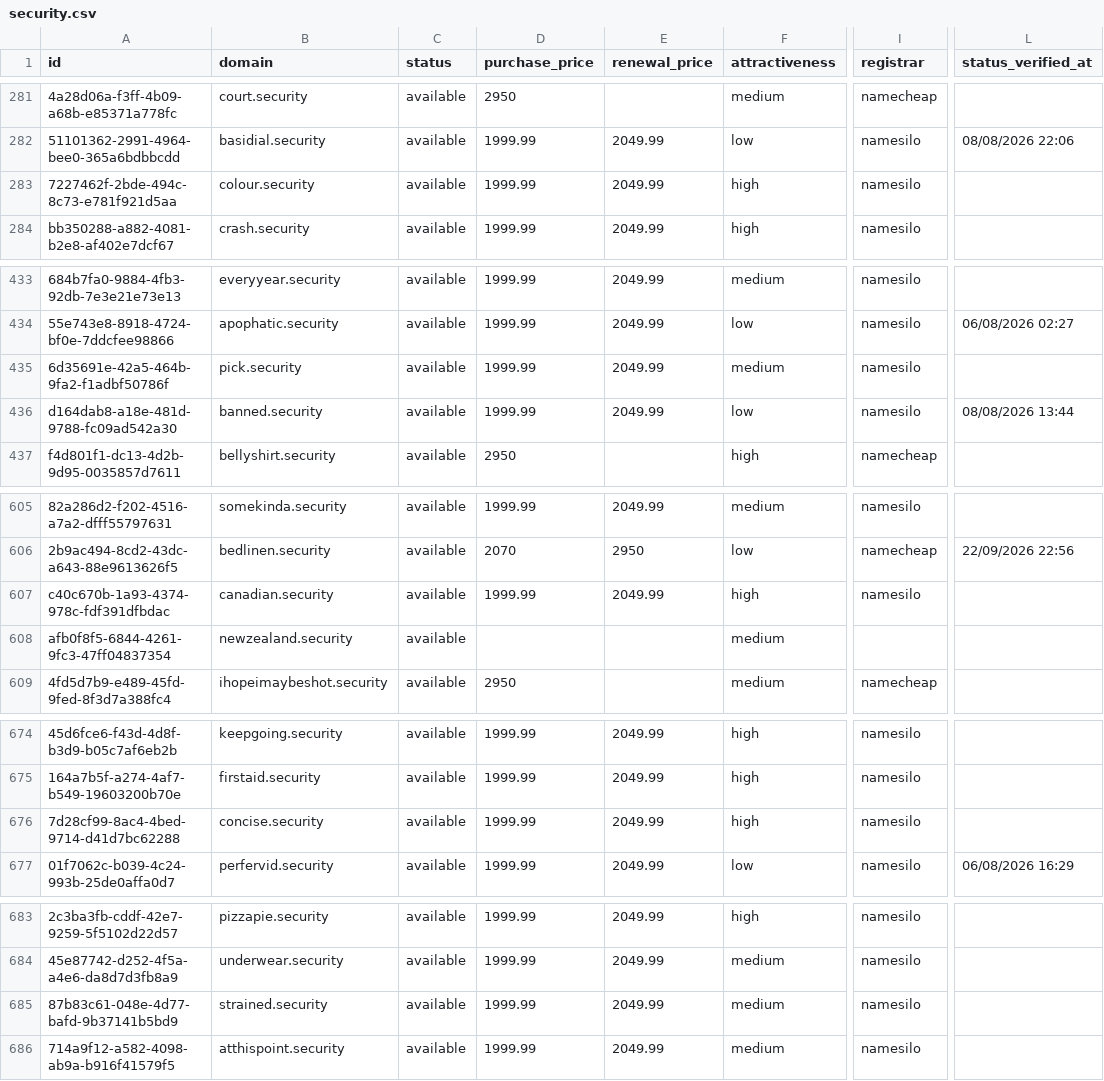
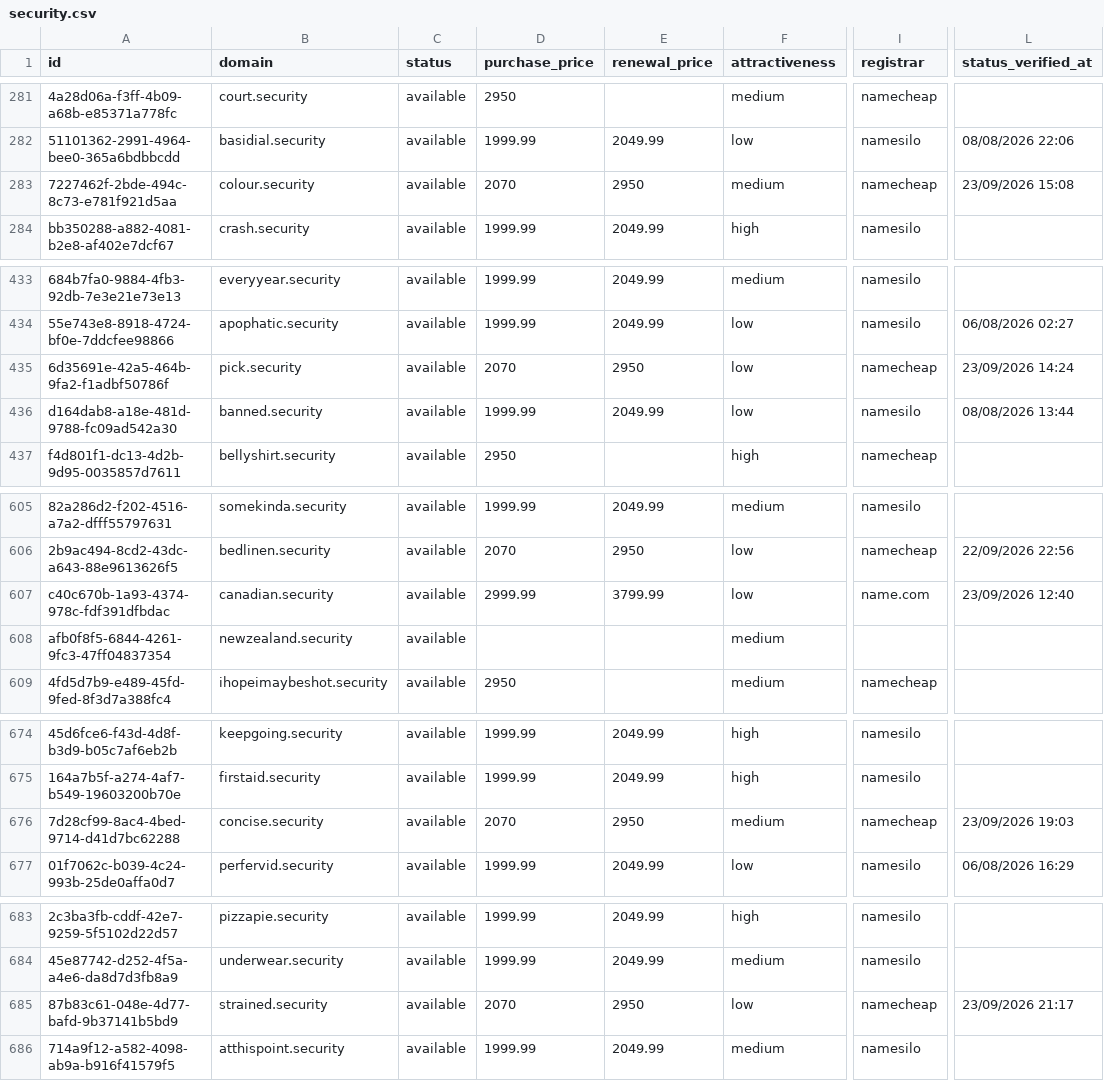
Before and after one commit to UniqueDomains/security-oneword-domains, a CSV file: security.csv, drawn as a sheet; only a part is shown, gaps mark what is left out; the diff covers the shown part only; the diff names each change by its address in the sheet, - before the commit and + after, or states it on an @@ line.

```diff
--- a/security.csv
+++ b/security.csv
-D283 (purchase_price): 1999.99
+D283 (purchase_price): 2070
-E283 (renewal_price): 2049.99
+E283 (renewal_price): 2950
-F283 (attractiveness): high
+F283 (attractiveness): medium
-I283 (registrar): namesilo
+I283 (registrar): namecheap
-L283 (status_verified_at): (empty)
+L283 (status_verified_at): 23/09/2026 15:08
-D435 (purchase_price): 1999.99
+D435 (purchase_price): 2070
-E435 (renewal_price): 2049.99
+E435 (renewal_price): 2950
-F435 (attractiveness): medium
+F435 (attractiveness): low
-I435 (registrar): namesilo
+I435 (registrar): namecheap
-L435 (status_verified_at): (empty)
+L435 (status_verified_at): 23/09/2026 14:24
-D607 (purchase_price): 1999.99
+D607 (purchase_price): 2999.99
-E607 (renewal_price): 2049.99
+E607 (renewal_price): 3799.99
-F607 (attractiveness): high
+F607 (attractiveness): low
-I607 (registrar): namesilo
+I607 (registrar): name.com
-L607 (status_verified_at): (empty)
+L607 (status_verified_at): 23/09/2026 12:40
-D676 (purchase_price): 1999.99
+D676 (purchase_price): 2070
-E676 (renewal_price): 2049.99
+E676 (renewal_price): 2950
-F676 (attractiveness): high
+F676 (attractiveness): medium
-I676 (registrar): namesilo
+I676 (registrar): namecheap
-L676 (status_verified_at): (empty)
+L676 (status_verified_at): 23/09/2026 19:03
-D685 (purchase_price): 1999.99
+D685 (purchase_price): 2070
-E685 (renewal_price): 2049.99
+E685 (renewal_price): 2950
-F685 (attractiveness): medium
+F685 (attractiveness): low
-I685 (registrar): namesilo
+I685 (registrar): namecheap
-L685 (status_verified_at): (empty)
+L685 (status_verified_at): 23/09/2026 21:17
```
Also changed, not shown: 75 edited cells elsewhere in this file, 4 other files.
